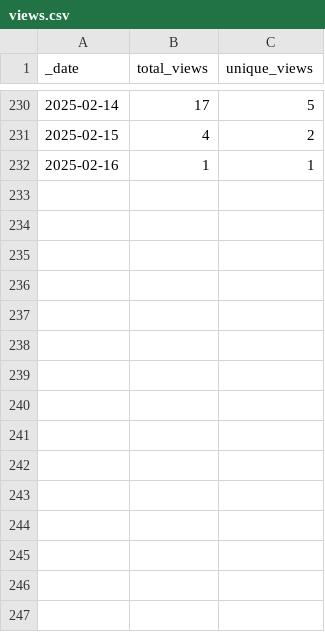
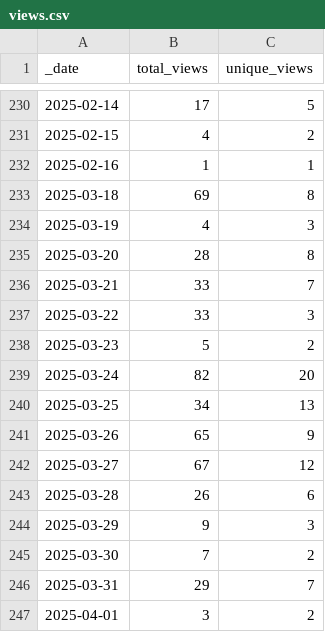
Before and after one commit to ansible-middleware/wildfly, a CSV file: traffic/views.csv, drawn as a sheet; only a part is shown, gaps mark what is left out; the diff names each change by its address in the sheet, - before the commit and + after, or states it on an @@ line.

Commit message:
GitHub traffic

```diff
--- a/traffic/views.csv
+++ b/traffic/views.csv
+row 233: 2025-03-18 | 69 | 8
+row 234: 2025-03-19 | 4 | 3
+row 235: 2025-03-20 | 28 | 8
+row 236: 2025-03-21 | 33 | 7
+row 237: 2025-03-22 | 33 | 3
+row 238: 2025-03-23 | 5 | 2
+row 239: 2025-03-24 | 82 | 20
+row 240: 2025-03-25 | 34 | 13
+row 241: 2025-03-26 | 65 | 9
+row 242: 2025-03-27 | 67 | 12
+row 243: 2025-03-28 | 26 | 6
+row 244: 2025-03-29 | 9 | 3
+row 245: 2025-03-30 | 7 | 2
+row 246: 2025-03-31 | 29 | 7
+row 247: 2025-04-01 | 3 | 2
```
Also changed, not shown: traffic/clones.csv, 1 other file.
